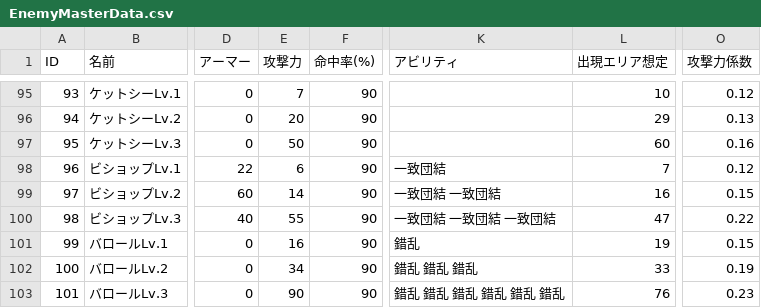
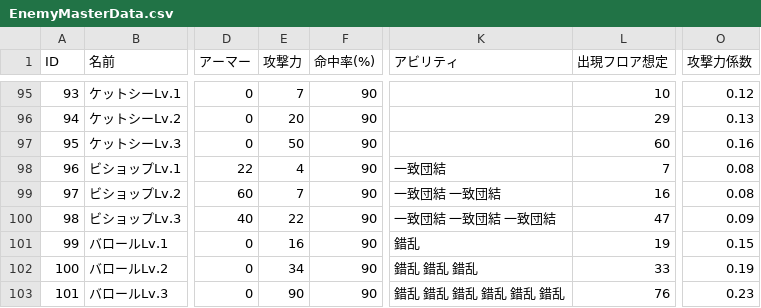
Before and after one commit to gif-hara/MineS, a CSV file: Assets/DataSources/Csv/EnemyMasterData.csv, drawn as a sheet; only a part is shown, gaps mark what is left out; the diff names each change by its address in the sheet, - before the commit and + after, or states it on an @@ line.

```diff
--- a/Assets/DataSources/Csv/EnemyMasterData.csv
+++ b/Assets/DataSources/Csv/EnemyMasterData.csv
-L1: 出現エリア想定
+L1: 出現フロア想定
-E98 (攻撃力): 6
+E98 (攻撃力): 4
-O98 (攻撃力係数): 0.12
+O98 (攻撃力係数): 0.08
-E99 (攻撃力): 14
+E99 (攻撃力): 7
-O99 (攻撃力係数): 0.15
+O99 (攻撃力係数): 0.08
-E100 (攻撃力): 55
+E100 (攻撃力): 22
-O100 (攻撃力係数): 0.22
+O100 (攻撃力係数): 0.09
```
Also changed, not shown: 3 other files.
